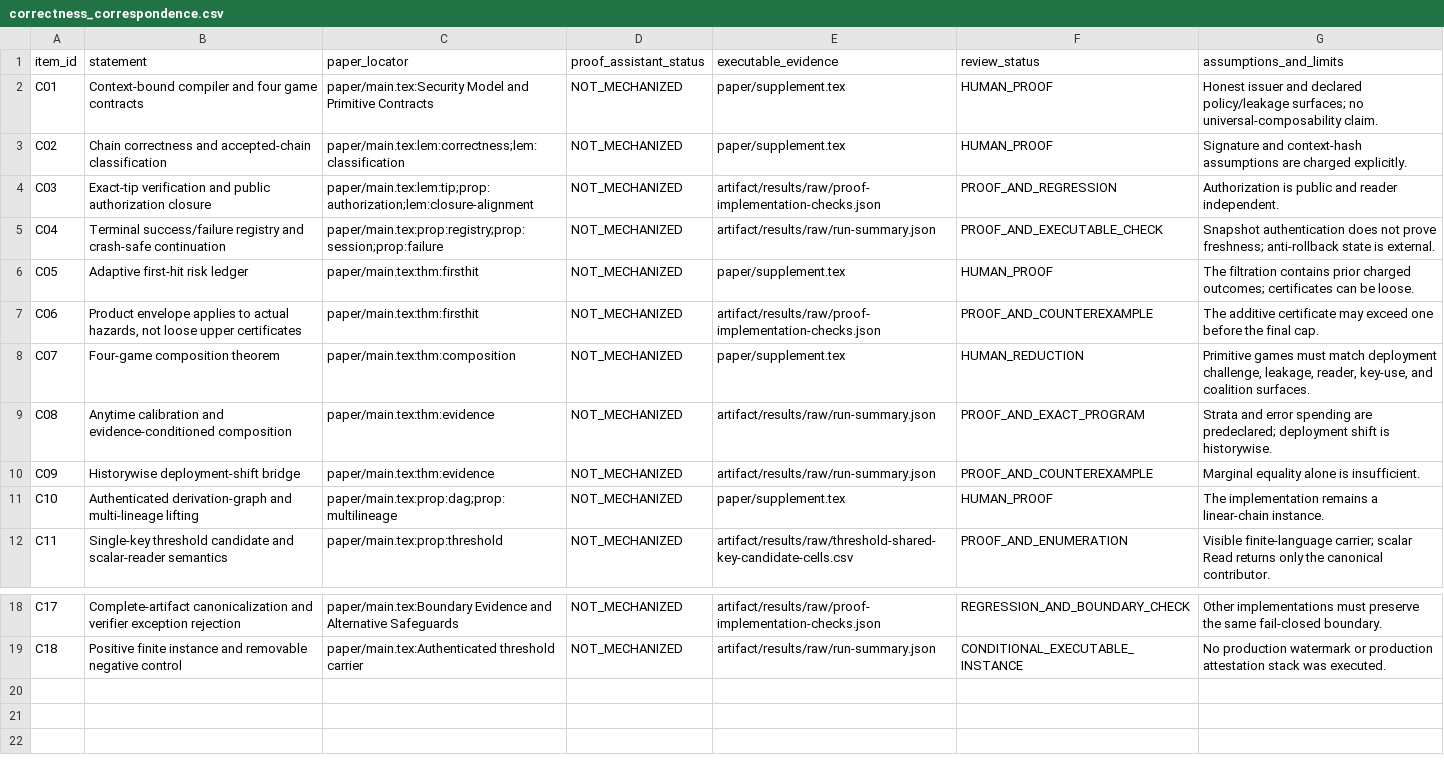
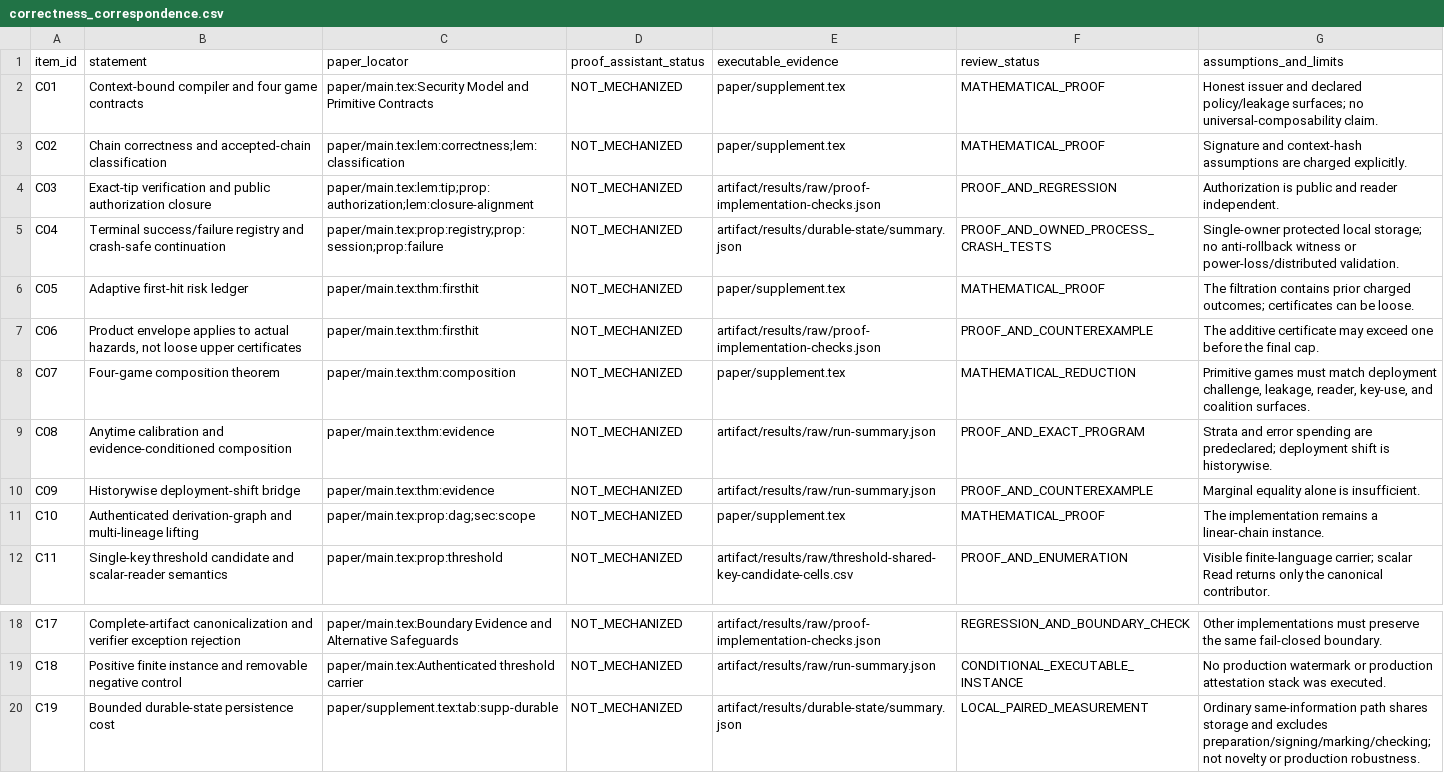
Before and after one commit to Haoyi-Zhang/ContextMark-code, a CSV file: correctness_correspondence.csv, drawn as a sheet; only a part is shown, gaps mark what is left out.

```diff
--- a/correctness_correspondence.csv
+++ b/correctness_correspondence.csv
@@ -1,12 +1,12 @@
 item_id,statement,paper_locator,proof_assistant_status,executable_evidence,review_status,assumptions_and_limits
-C01,Context-bound compiler and four game contracts,paper/main.tex:Security Model and Primitive Contracts,NOT_MECHANIZED,paper/supplement.tex,HUMAN_PROOF,Honest issuer and declared policy/leakage surfaces; no universal-composability claim.
-C02,Chain correctness and accepted-chain classification,paper/main.tex:lem:correctness;lem:classification,NOT_MECHANIZED,paper/supplement.tex,HUMAN_PROOF,Signature and context-hash assumptions are charged explicitly.
+C01,Context-bound compiler and four game contracts,paper/main.tex:Security Model and Primitive Contracts,NOT_MECHANIZED,paper/supplement.tex,MATHEMATICAL_PROOF,Honest issuer and declared policy/leakage surfaces; no universal-composability claim.
+C02,Chain correctness and accepted-chain classification,paper/main.tex:lem:correctness;lem:classification,NOT_MECHANIZED,paper/supplement.tex,MATHEMATICAL_PROOF,Signature and context-hash assumptions are charged explicitly.
 C03,Exact-tip verification and public authorization closure,paper/main.tex:lem:tip;prop:authorization;lem:closure-alignment,NOT_MECHANIZED,artifact/results/raw/proof-implementation-checks.json,PROOF_AND_REGRESSION,Authorization is public and reader independent.
-C04,Terminal success/failure registry and crash-safe continuation,paper/main.tex:prop:registry;prop:session;prop:failure,NOT_MECHANIZED,artifact/results/raw/run-summary.json,PROOF_AND_EXECUTABLE_CHECK,Snapshot authentication does not prove freshness; anti-rollback state is external.
-C05,Adaptive first-hit risk ledger,paper/main.tex:thm:firsthit,NOT_MECHANIZED,paper/supplement.tex,HUMAN_PROOF,The filtration contains prior charged outcomes; certificates can be loose.
+C04,Terminal success/failure registry and crash-safe continuation,paper/main.tex:prop:registry;prop:session;prop:failure,NOT_MECHANIZED,artifact/results/durable-state/summary.json,PROOF_AND_OWNED_PROCESS_CRASH_TESTS,Single-owner protected local storage; no anti-rollback witness or power-loss/distributed validation.
+C05,Adaptive first-hit risk ledger,paper/main.tex:thm:firsthit,NOT_MECHANIZED,paper/supplement.tex,MATHEMATICAL_PROOF,The filtration contains prior charged outcomes; certificates can be loose.
 C06,"Product envelope applies to actual hazards, not loose upper certificates",paper/main.tex:thm:firsthit,NOT_MECHANIZED,artifact/results/raw/proof-implementation-checks.json,PROOF_AND_COUNTEREXAMPLE,The additive certificate may exceed one before the final cap.
-C07,Four-game composition theorem,paper/main.tex:thm:composition,NOT_MECHANIZED,paper/supplement.tex,HUMAN_REDUCTION,"Primitive games must match deployment challenge, leakage, reader, key-use, and coalition surfaces."
+C07,Four-game composition theorem,paper/main.tex:thm:composition,NOT_MECHANIZED,paper/supplement.tex,MATHEMATICAL_REDUCTION,"Primitive games must match deployment challenge, leakage, reader, key-use, and coalition surfaces."
 C08,Anytime calibration and evidence-conditioned composition,paper/main.tex:thm:evidence,NOT_MECHANIZED,artifact/results/raw/run-summary.json,PROOF_AND_EXACT_PROGRAM,Strata and error spending are predeclared; deployment shift is historywise.
 C09,Historywise deployment-shift bridge,paper/main.tex:thm:evidence,NOT_MECHANIZED,artifact/results/raw/run-summary.json,PROOF_AND_COUNTEREXAMPLE,Marginal equality alone is insufficient.
-C10,Authenticated derivation-graph and multi-lineage lifting,paper/main.tex:prop:dag;prop:multilineage,NOT_MECHANIZED,paper/supplement.tex,HUMAN_PROOF,The implementation remains a linear-chain instance.
+C10,Authenticated derivation-graph and multi-lineage lifting,paper/main.tex:prop:dag;sec:scope,NOT_MECHANIZED,paper/supplement.tex,MATHEMATICAL_PROOF,The implementation remains a linear-chain instance.
 C11,Single-key threshold candidate and scalar-reader semantics,paper/main.tex:prop:threshold,NOT_MECHANIZED,artifact/results/raw/threshold-shared-key-candidate-cells.csv,PROOF_AND_ENUMERATION,Visible finite-language carrier; scalar Read returns only the canonical contributor.
@@ -19 +19,2 @@ C17,Complete-artifact canonicalization and verifier exception rejection,paper/ma
 C18,Positive finite instance and removable negative control,paper/main.tex:Authenticated threshold carrier,NOT_MECHANIZED,artifact/results/raw/run-summary.json,CONDITIONAL_EXECUTABLE_INSTANCE,No production watermark or production attestation stack was executed.
+C19,Bounded durable-state persistence cost,paper/supplement.tex:tab:supp-durable,NOT_MECHANIZED,artifact/results/durable-state/summary.json,LOCAL_PAIRED_MEASUREMENT,Ordinary same-information path shares storage and excludes preparation/signing/marking/checking; not novelty or production robustness.
```
Also changed, not shown: claim_evidence_ledger.csv, proof-index.csv, 13 other files.
